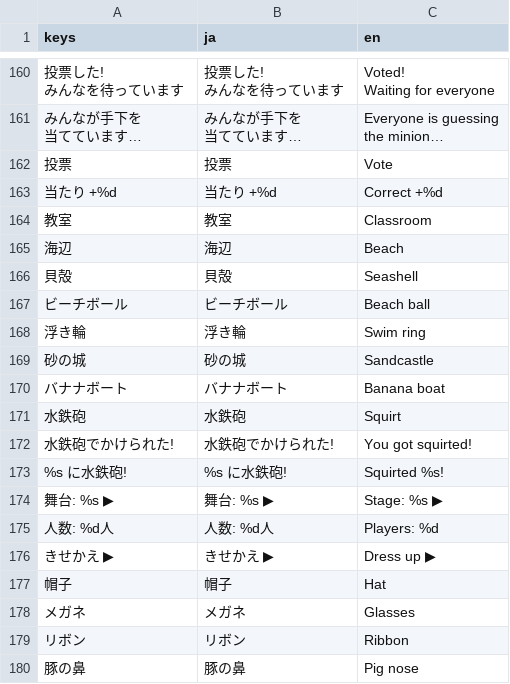
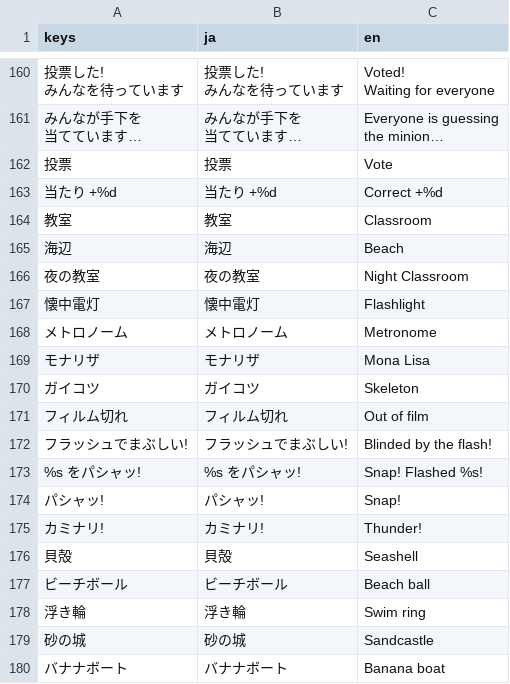
Before and after one commit to LisaYuumi/ushiro-micha-dame, a CSV file: assets/i18n/texts.csv, drawn as a sheet; only a part is shown, gaps mark what is left out; the shorter side is filled out with more unchanged rows.

```diff
--- a/assets/i18n/texts.csv
+++ b/assets/i18n/texts.csv
@@ -222,2 +222,12 @@ the minion…"
 海辺,海辺,Beach
+夜の教室,夜の教室,Night Classroom
+懐中電灯,懐中電灯,Flashlight
+メトロノーム,メトロノーム,Metronome
+モナリザ,モナリザ,Mona Lisa
+ガイコツ,ガイコツ,Skeleton
+フィルム切れ,フィルム切れ,Out of film
+フラッシュでまぶしい!,フラッシュでまぶしい!,Blinded by the flash!
+%s をパシャッ!,%s をパシャッ!,Snap! Flashed %s!
+パシャッ!,パシャッ!,Snap!
+カミナリ!,カミナリ!,Thunder!
 貝殻,貝殻,Seashell
```
Also changed, not shown: 26 other files.
